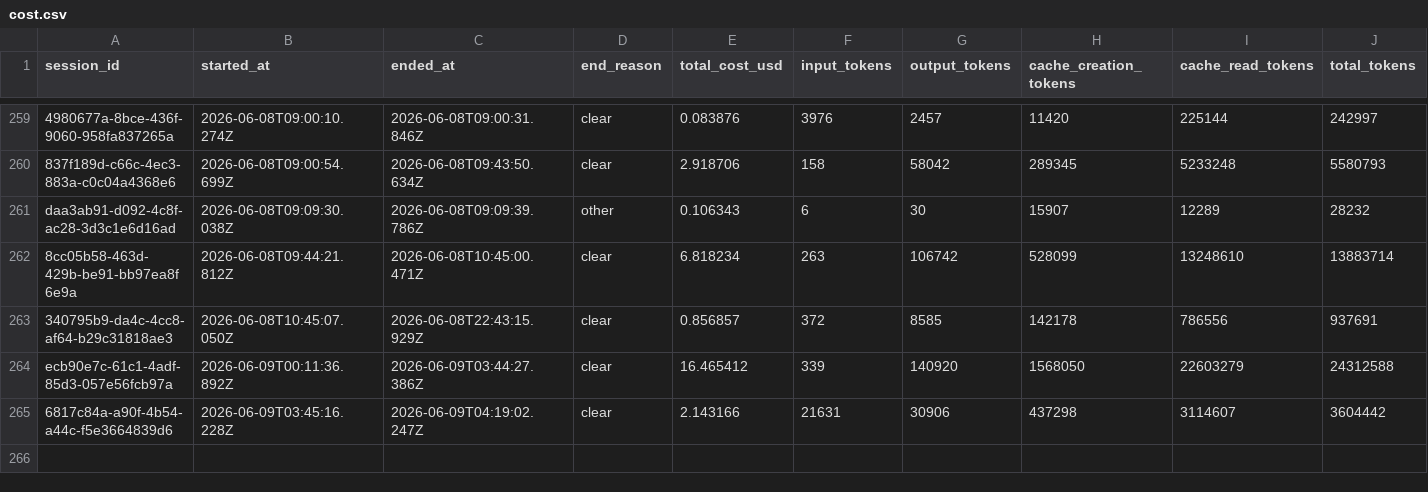
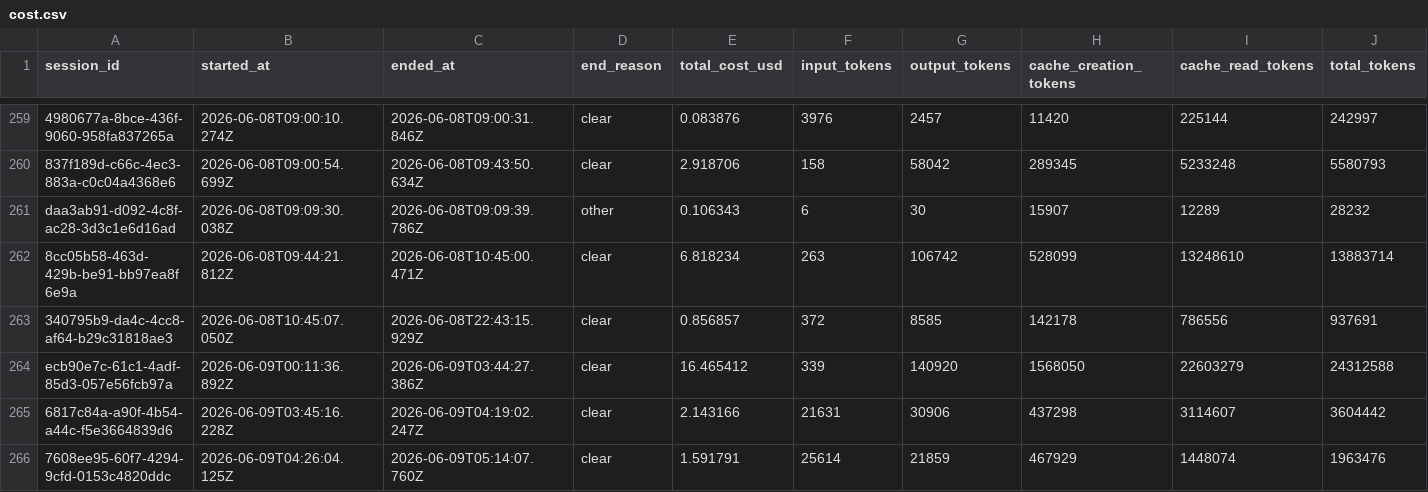
Before and after one commit to deniskrizanovic/sf_businesscapability, a CSV file: tokencost/cost.csv, drawn as a sheet; only a part is shown, gaps mark what is left out; rows hold the shown columns only; the diff names each change by its address in the sheet, - before the commit and + after, or states it on an @@ line.

Commit message:
chore: update tokencost log

```diff
--- a/tokencost/cost.csv
+++ b/tokencost/cost.csv
+row 266: 7608ee95-60f7-4294-9cfd-0153c4820ddc | 2026-06-09T04:26:04.125Z | 2026-06-09T05:14:07.760Z | clear | 1.591791 | 25614 | 21859 | 467929 | 1448074 | 1963476
```
